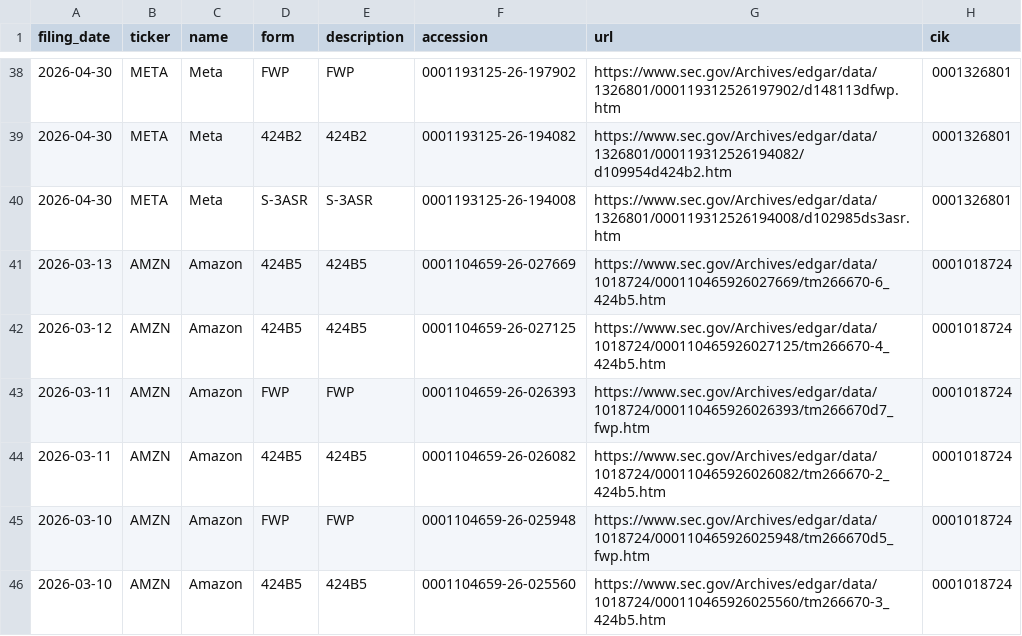
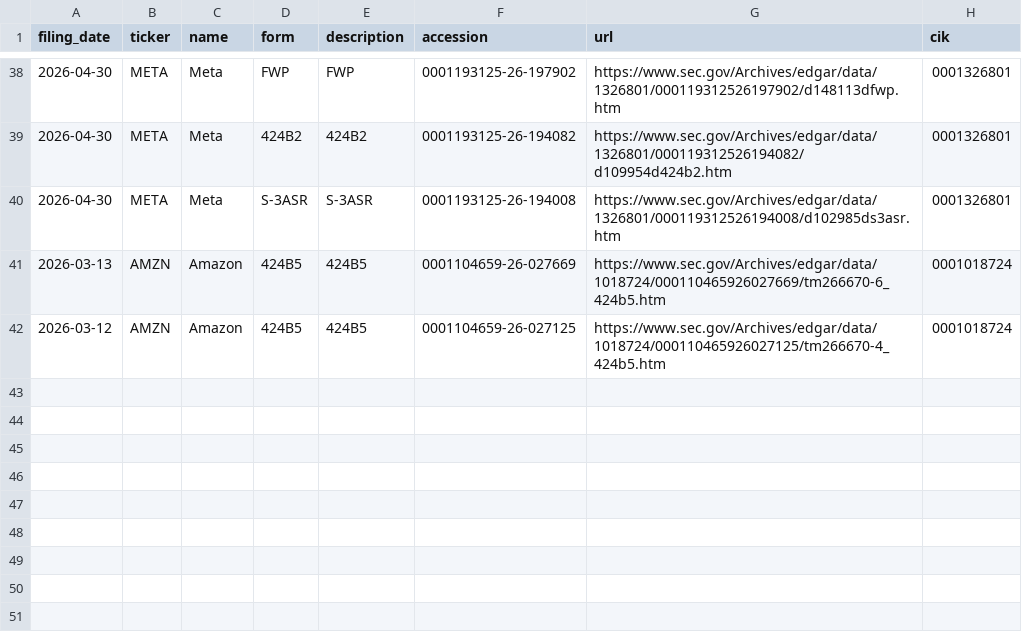
Before and after one commit to Decolo/net-liquidity-dashboard, a CSV file: data/bond_filings_recent.csv, drawn as a sheet; only a part is shown, gaps mark what is left out; the diff names each change by its address in the sheet, - before the commit and + after, or states it on an @@ line.

```diff
--- a/data/bond_filings_recent.csv
+++ b/data/bond_filings_recent.csv
-row 43: 2026-03-11 | AMZN | Amazon | FWP | FWP | 0001104659-26-026393 | https://www.sec.gov/Archives/edgar/data/1018724/000110465926026393/tm266670d7_fwp.htm | 0001018724
-row 44: 2026-03-11 | AMZN | Amazon | 424B5 | 424B5 | 0001104659-26-026082 | https://www.sec.gov/Archives/edgar/data/1018724/000110465926026082/tm266670-2_424b5.htm | 0001018724
-row 45: 2026-03-10 | AMZN | Amazon | FWP | FWP | 0001104659-26-025948 | https://www.sec.gov/Archives/edgar/data/1018724/000110465926025948/tm266670d5_fwp.htm | 0001018724
-row 46: 2026-03-10 | AMZN | Amazon | 424B5 | 424B5 | 0001104659-26-025560 | https://www.sec.gov/Archives/edgar/data/1018724/000110465926025560/tm266670-3_424b5.htm | 0001018724
```
Also changed, not shown: 17 other files.
